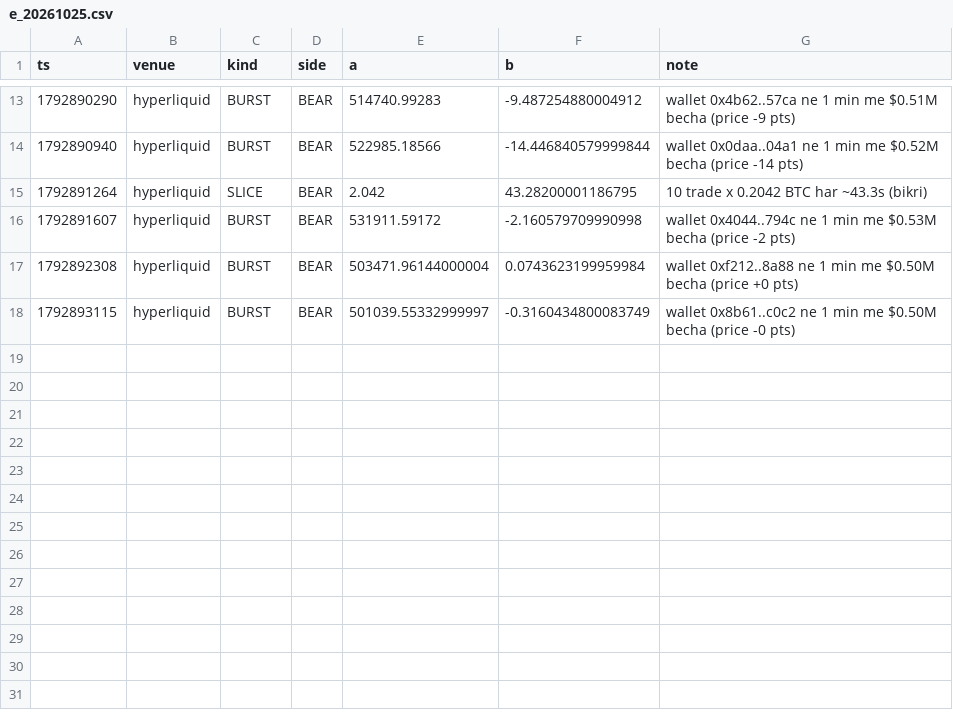
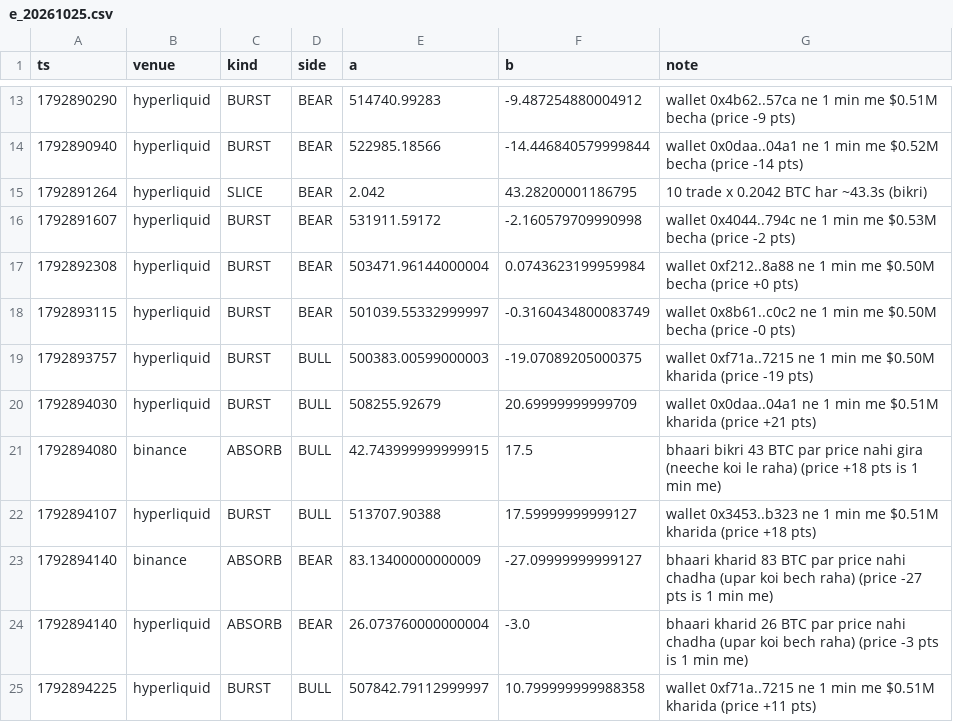
Before and after one commit to Maddysingh06/market-data, a CSV file: data/e_20261025.csv, drawn as a sheet; only a part is shown, gaps mark what is left out.

Commit message:
data 2026-10-25 02:12:36 (+1086 rows)

```diff
--- a/data/e_20261025.csv
+++ b/data/e_20261025.csv
@@ -18 +18,8 @@ ts,venue,kind,side,a,b,note
 1792893115,hyperliquid,BURST,BEAR,501039.55332999997,-0.3160434800083749,wallet 0x8b61..c0c2 ne 1 min me $0.50M becha (price -0 pts)
+1792893757,hyperliquid,BURST,BULL,500383.00599000003,-19.07089205000375,wallet 0xf71a..7215 ne 1 min me $0.50M kharida (price -19 pts)
+1792894030,hyperliquid,BURST,BULL,508255.92679,20.69999999999709,wallet 0x0daa..04a1 ne 1 min me $0.51M kharida (price +21 pts)
+1792894080,binance,ABSORB,BULL,42.743999999999915,17.5,bhaari bikri 43 BTC par price nahi gira (neeche koi le raha) (price +18 pts is 1 min me)
+1792894107,hyperliquid,BURST,BULL,513707.90388,17.59999999999127,wallet 0x3453..b323 ne 1 min me $0.51M kharida (price +18 pts)
+1792894140,binance,ABSORB,BEAR,83.13400000000009,-27.09999999999127,bhaari kharid 83 BTC par price nahi chadha (upar koi bech raha) (price -27 pts is 1 min me)
+1792894140,hyperliquid,ABSORB,BEAR,26.073760000000004,-3.0,bhaari kharid 26 BTC par price nahi chadha (upar koi bech raha) (price -3 pts is 1 min me)
+1792894225,hyperliquid,BURST,BULL,507842.79112999997,10.799999999988358,wallet 0xf71a..7215 ne 1 min me $0.51M kharida (price +11 pts)
```
Also changed, not shown: data/w_20261025.csv, 3 other files.
